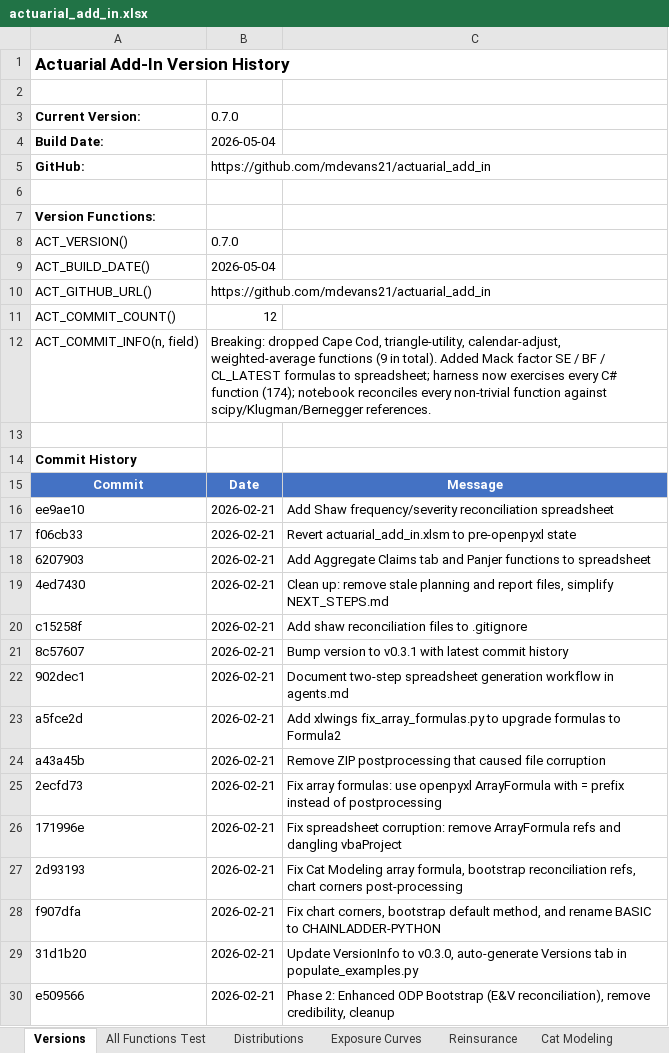
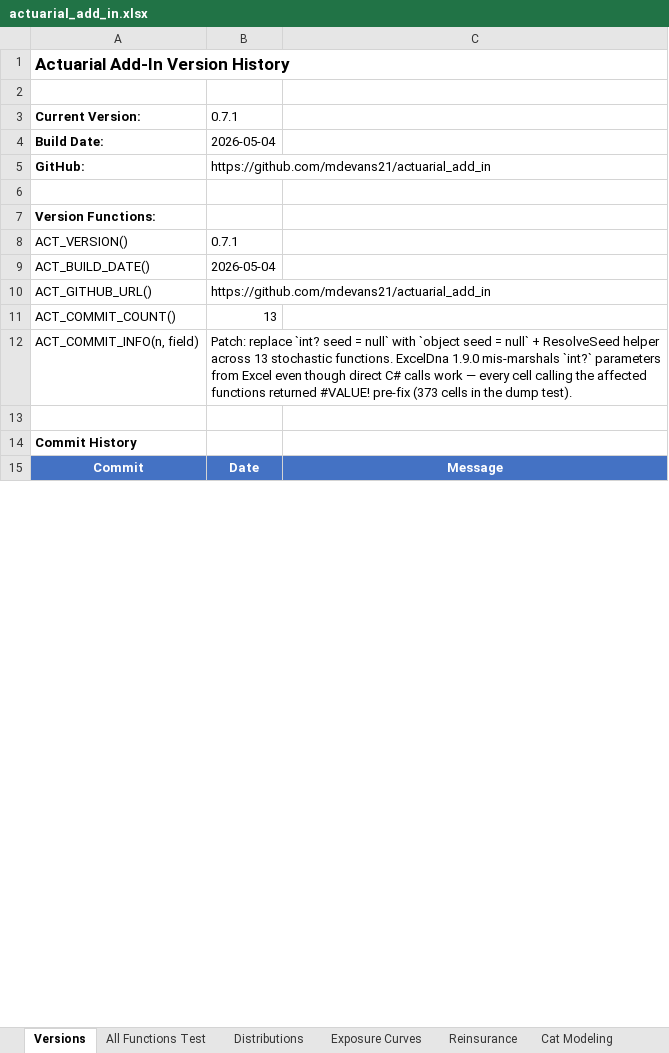
Before and after one commit to mdevans21/actuarial_add_in, an Excel workbook: excel/actuarial_add_in.xlsx, sheet Versions, drawn as a sheet; only a part is shown; values as stored, in another font and other column widths than the file's, no borders; removed rows and columns are numbered as before the commit, all else as after; the diff covers the shown part only; the diff names each change by its address in the sheet, - before the commit and + after, or states it on an @@ line.

```diff
--- a/excel/actuarial_add_in.xlsx (sheet Versions)
+++ b/excel/actuarial_add_in.xlsx (sheet Versions)
-B3: 0.7.0
+B3: 0.7.1
-B8: 0.7.0
+B8: 0.7.1
-B11: 12
+B11: 13
-B12: Breaking: dropped Cape Cod, triangle-utility, calendar-adjust, weighted-average functions (9 in total). Added Mack factor SE / BF / CL_LATEST formulas to spreadsheet; harness now exercises every C# function (174); notebook reconciles every non-trivial function against scipy/Klugman/Bernegger references.
+B12: Patch: replace `int? seed = null` with `object seed = null` + ResolveSeed helper across 13 stochastic functions. ExcelDna 1.9.0 mis-marshals `int?` parameters from Excel even though direct C# calls work — every cell calling the affected functions returned #VALUE! pre-fix (373 cells in the dump test).
-row 16: ee9ae10 | 2026-02-21 | Add Shaw frequency/severity reconciliation spreadsheet
-row 17: f06cb33 | 2026-02-21 | Revert actuarial_add_in.xlsm to pre-openpyxl state
-row 18: 6207903 | 2026-02-21 | Add Aggregate Claims tab and Panjer functions to spreadsheet
-row 19: 4ed7430 | 2026-02-21 | Clean up: remove stale planning and report files, simplify NEXT_STEPS.md
-row 20: c15258f | 2026-02-21 | Add shaw reconciliation files to .gitignore
-row 21: 8c57607 | 2026-02-21 | Bump version to v0.3.1 with latest commit history
-row 22: 902dec1 | 2026-02-21 | Document two-step spreadsheet generation workflow in agents.md
-row 23: a5fce2d | 2026-02-21 | Add xlwings fix_array_formulas.py to upgrade formulas to Formula2
-row 24: a43a45b | 2026-02-21 | Remove ZIP postprocessing that caused file corruption
-row 25: 2ecfd73 | 2026-02-21 | Fix array formulas: use openpyxl ArrayFormula with = prefix instead of postprocessing
-row 26: 171996e | 2026-02-21 | Fix spreadsheet corruption: remove ArrayFormula refs and dangling vbaProject
-row 27: 2d93193 | 2026-02-21 | Fix Cat Modeling array formula, bootstrap reconciliation refs, chart corners post-processing
-row 28: f907dfa | 2026-02-21 | Fix chart corners, bootstrap default method, and rename BASIC to CHAINLADDER-PYTHON
-row 29: 31d1b20 | 2026-02-21 | Update VersionInfo to v0.3.0, auto-generate Versions tab in populate_examples.py
-row 30: e509566 | 2026-02-21 | Phase 2: Enhanced ODP Bootstrap (E&V reconciliation), remove credibility, cleanup
```
Also changed, not shown: 9 added rows and 5 removed rows elsewhere in this sheet, sheet Cat Modeling, sheet Copulas, sheet Chain Ladder, sheet All Functions Test, charts or pictures, 11 other files.
